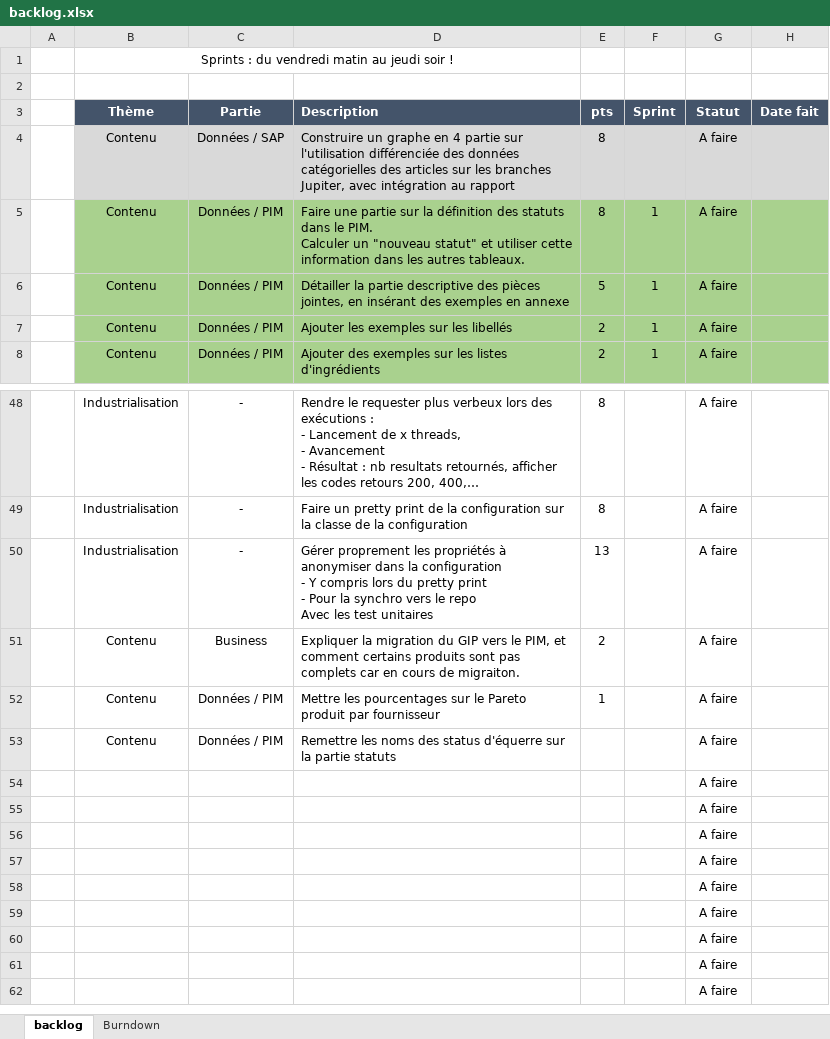
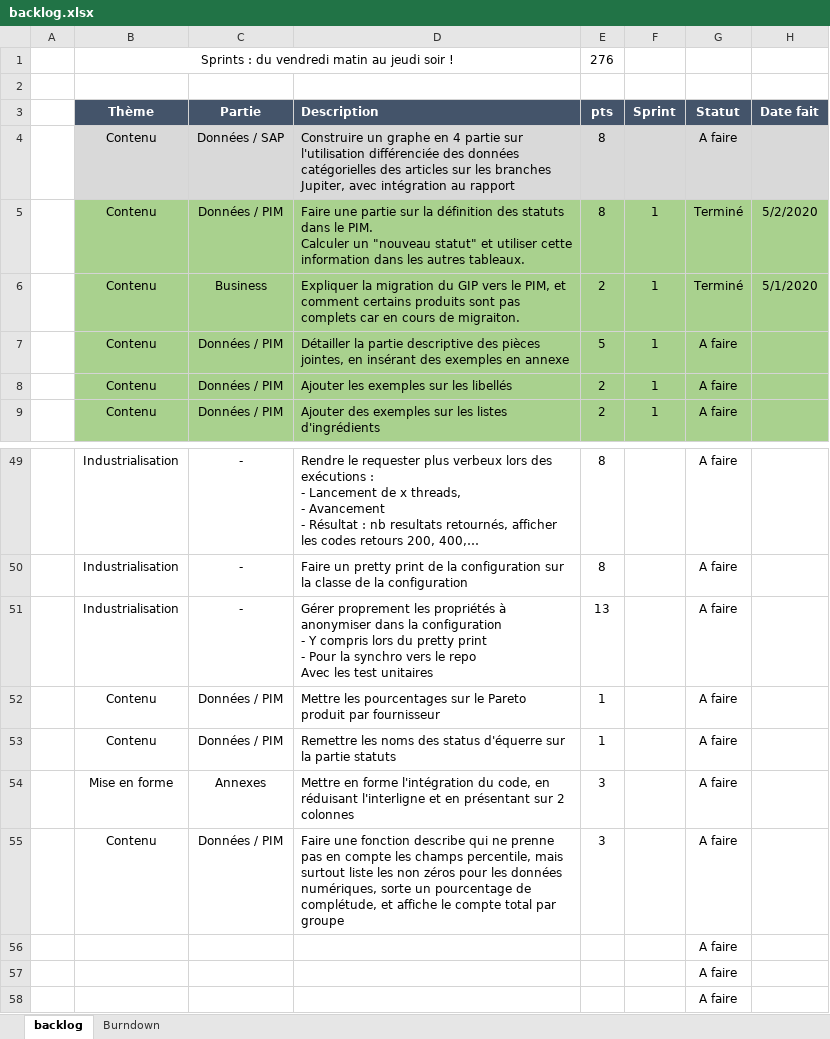
Before and after one commit to UltraDiuve/PIM-Recognizer, an Excel workbook: backlog.xlsx, sheet backlog, drawn as a sheet; only a part is shown, gaps mark what is left out; the shorter side is filled out with more unchanged rows; long unchanged cells end in …; values as stored, in another font and other column widths than the file's, no borders; removed rows and columns are numbered as before the commit, all else as after; the diff names each change by its address in the sheet, - before the commit and + after, or states it on an @@ line.

```diff
--- a/backlog.xlsx (sheet backlog)
+++ b/backlog.xlsx (sheet backlog)
-E1 (pts): (empty)
+E1 (pts): 276
-G5 (Statut): A faire
+G5 (Statut): Terminé
-H5 (Date fait): (empty)
+H5 (Date fait): 5/2/2020
+row 6:  | Contenu | Business | Expliquer la migration du GIP vers le PIM, et comment certains produits sont pas complets car en cours de migraiton. | 2 | 1 | Terminé | 5/1/2020
-row 51:  | Contenu | Business | Expliquer la migration du GIP vers le PIM, et comment certains produits sont pas complets car en cours de migraiton. | 2 |  | A faire
-E53 (pts): (empty)
+E53 (pts): 1
-row 54:  |  |  |  |  |  | A faire
-row 55:  |  |  |  |  |  | A faire
+row 54:  | Mise en forme | Annexes | Mettre en forme l'intégration du code, en réduisant l'interligne et en présentant sur 2 colonnes | 3 |  | A faire
+row 55:  | Contenu | Données / PIM | Faire une fonction describe qui ne prenne pas en compte les champs percentile, mais surtout liste les non zéros pour les données numériques, sorte un pourcentage de complétude, et affiche le compte total par groupe | 3 |  | A faire
```
Also changed, not shown: sheet Burndown, formulas that keep their value, charts or pictures, ground_truth/Règles d'annotation.xlsx, 4 other files.
